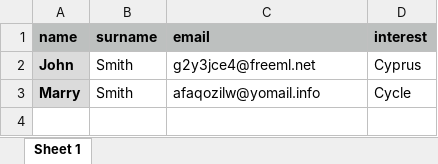
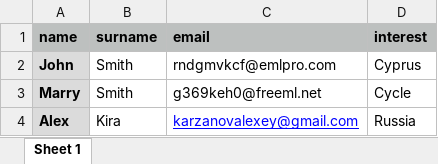
Before and after one commit to AlexeyKarz/NewsSender, an Excel workbook: people.xlsx, sheet Sheet 1, drawn as a sheet; values as stored, in another font and other column widths than the file's, no borders; the diff names each change by its address in the sheet, - before the commit and + after, or states it on an @@ line.

```diff
--- a/people.xlsx (sheet Sheet 1)
+++ b/people.xlsx (sheet Sheet 1)
-C2 (email): g2y3jce4@freeml.net
+C2 (email): rndgmvkcf@emlpro.com
-C3 (email): afaqozilw@yomail.info
+C3 (email): g369keh0@freeml.net
+row 4: Alex | Kira | karzanovalexey@gmail.com | Russia
```
Also changed, not shown: 2 other files.
